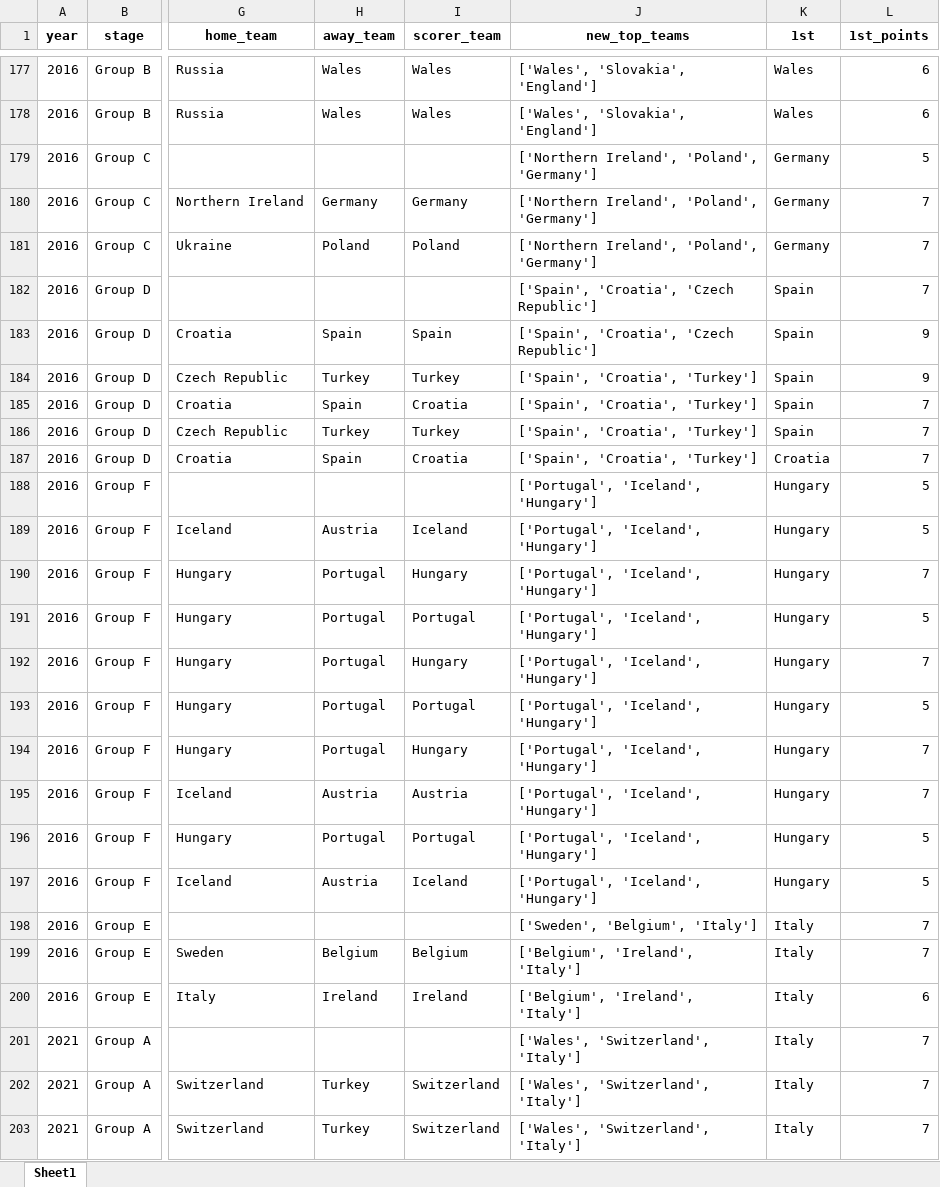
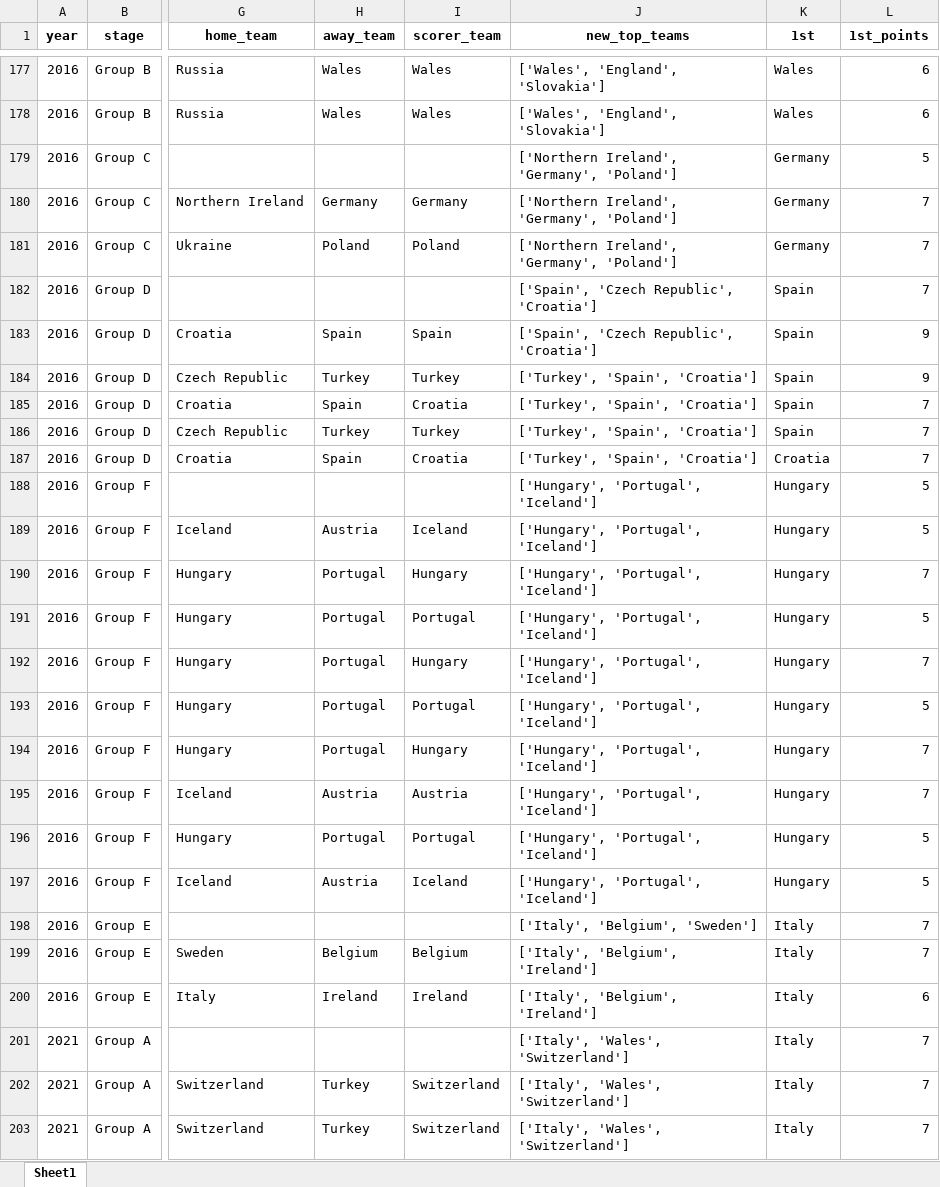
Before and after one commit to AEGDDI/tiebreak_wc, an Excel workbook: data/out/wiki/men/uefa/eu/goals_eu_uefa.xlsx, sheet Sheet1, drawn as a sheet; only a part is shown, gaps mark what is left out; values as stored, in another font and other column widths than the file's, no borders; the diff covers the shown part only; the diff names each change by its address in the sheet, - before the commit and + after, or states it on an @@ line.

```diff
--- a/data/out/wiki/men/uefa/eu/goals_eu_uefa.xlsx (sheet Sheet1)
+++ b/data/out/wiki/men/uefa/eu/goals_eu_uefa.xlsx (sheet Sheet1)
-J177:J178 (new_top_teams): ['Wales', 'Slovakia', 'England']
+J177:J178 (new_top_teams): ['Wales', 'England', 'Slovakia']
-J179:J181 (new_top_teams): ['Northern Ireland', 'Poland', 'Germany']
+J179:J181 (new_top_teams): ['Northern Ireland', 'Germany', 'Poland']
-J182:J183 (new_top_teams): ['Spain', 'Croatia', 'Czech Republic']
+J182:J183 (new_top_teams): ['Spain', 'Czech Republic', 'Croatia']
-J184:J187 (new_top_teams): ['Spain', 'Croatia', 'Turkey']
+J184:J187 (new_top_teams): ['Turkey', 'Spain', 'Croatia']
-J188:J197 (new_top_teams): ['Portugal', 'Iceland', 'Hungary']
+J188:J197 (new_top_teams): ['Hungary', 'Portugal', 'Iceland']
-J198 (new_top_teams): ['Sweden', 'Belgium', 'Italy']
+J198 (new_top_teams): ['Italy', 'Belgium', 'Sweden']
-J199:J200 (new_top_teams): ['Belgium', 'Ireland', 'Italy']
+J199:J200 (new_top_teams): ['Italy', 'Belgium', 'Ireland']
-J201:J203 (new_top_teams): ['Wales', 'Switzerland', 'Italy']
+J201:J203 (new_top_teams): ['Italy', 'Wales', 'Switzerland']
```
Also changed, not shown: 155 edited cells elsewhere in this sheet, data/out/wiki/men/fifa/wc/goals_wc_fifa.xlsx, data/out/wiki/men/fifa/wc/mbm_wc_fifa.xlsx, 13 other files.
